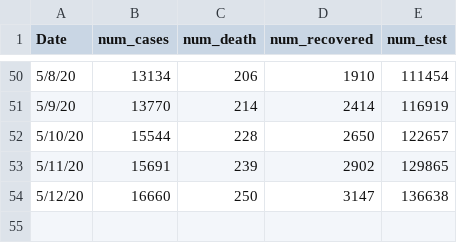
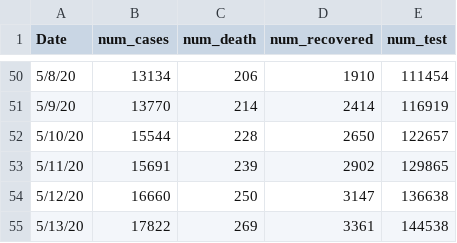
Before and after one commit to rizveeredwan/Corona-History, a CSV file: bangladesh-data/time_series.csv, drawn as a sheet; only a part is shown, gaps mark what is left out; the diff names each change by its address in the sheet, - before the commit and + after, or states it on an @@ line.

Commit message:
may 14

```diff
--- a/bangladesh-data/time_series.csv
+++ b/bangladesh-data/time_series.csv
+row 55: 5/13/20 | 17822 | 269 | 3361 | 144538
```
